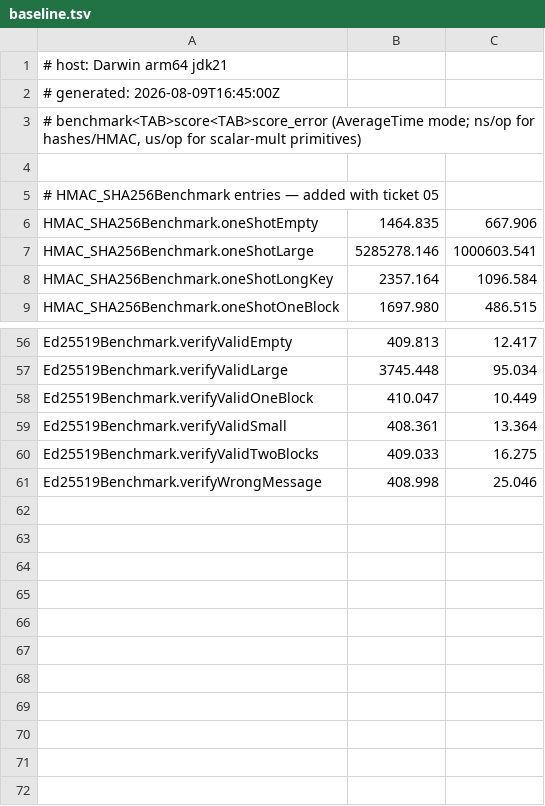
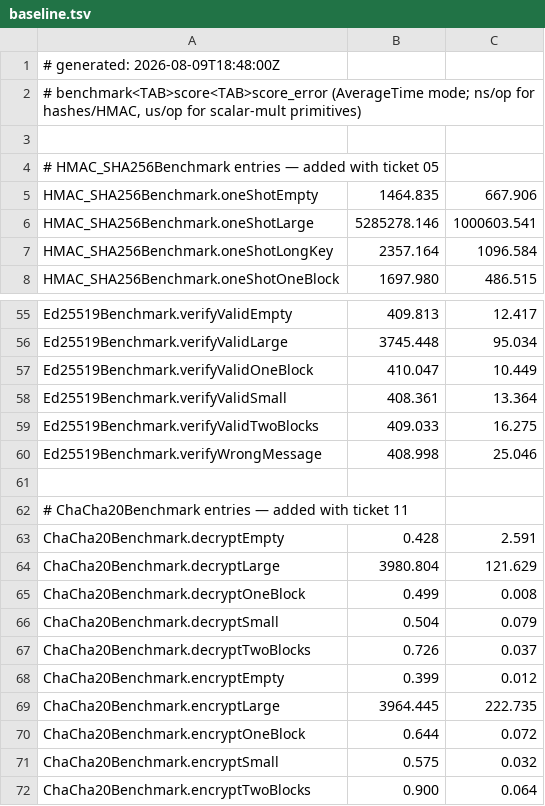
Before and after one commit to trancee/MeshLink-crypto, a TSV file: crypto/benchmarks/baseline.tsv, drawn as a sheet; only a part is shown, gaps mark what is left out.

Commit message:
feat(crypto): implement ChaCha20-Poly1305 AEAD (RFC 8439, closes #11)
Pure-Kotlin, constant-time ChaCha20-Poly1305 AEAD (RFC 8439 §2.8):

- ChaCha20 core (§2.3): sigma constants, quarter round, 20-round double
  round (10 column + 10 diagonal), 64-byte keystream block
- Poly1305 (§2.8): 2^130-5 field arithmetic (5×26-bit limbs), key
  clamping, constant-time reduction, MAC over AAD||pad||ct||pad||len64||len64
- AEAD layer: internal nonce (ADR-0005), output = nonce(12) || ciphertext ||
  tag(16), no-throw decrypt returning null on auth failure
- CSPRNG via expect/actual (SecureRandom JVM/Android, SecRandomCopyBytes iOS)
- Wycheproof loader (325 cases: 256 valid + 69 invalid) + RFC 8439 §2.8 KAT
- JMH benchmark at keystream-block boundaries (0, 3, 48, 64, 128, 1 MiB)

Gates: ktfmt clean, detekt ConstantTimeRule pass, kover 100% coverage.

```diff
--- a/crypto/benchmarks/baseline.tsv
+++ b/crypto/benchmarks/baseline.tsv
@@ -1,3 +1,2 @@
-# host: Darwin arm64 jdk21
-# generated: 2026-08-09T16:45:00Z
+# generated: 2026-08-09T18:48:00Z
 # benchmark<TAB>score<TAB>score_error  (AverageTime mode; ns/op for hashes/HMAC, us/op for scalar-mult primitives)
@@ -61 +60,13 @@ Ed25519Benchmark.verifyValidTwoBlocks	409.033	16.275
 Ed25519Benchmark.verifyWrongMessage	408.998	25.046
+
+# ChaCha20Benchmark entries — added with ticket 11
+ChaCha20Benchmark.decryptEmpty	0.428	2.591
+ChaCha20Benchmark.decryptLarge	3980.804	121.629
+ChaCha20Benchmark.decryptOneBlock	0.499	0.008
+ChaCha20Benchmark.decryptSmall	0.504	0.079
+ChaCha20Benchmark.decryptTwoBlocks	0.726	0.037
+ChaCha20Benchmark.encryptEmpty	0.399	0.012
+ChaCha20Benchmark.encryptLarge	3964.445	222.735
+ChaCha20Benchmark.encryptOneBlock	0.644	0.072
+ChaCha20Benchmark.encryptSmall	0.575	0.032
+ChaCha20Benchmark.encryptTwoBlocks	0.900	0.064
```
Also changed, not shown: 11 other files.
